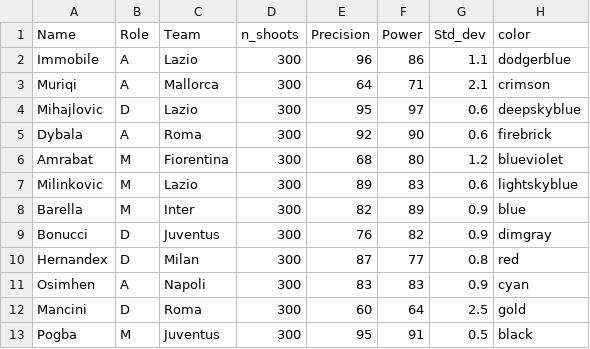
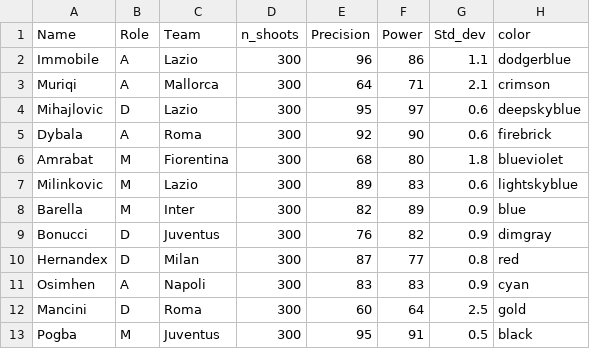
Before and after one commit to ianni-phd/Datasets, a CSV file: Soccer_shoots_power_precision.csv, drawn as a sheet.

Commit message:
Update Soccer_shoots_power_precision.csv

```diff
--- a/Soccer_shoots_power_precision.csv
+++ b/Soccer_shoots_power_precision.csv
@@ -5,3 +5,3 @@ Mihajlovic;D;Lazio;300;95;97;0.6;deepskyblue
 Dybala;A;Roma;300;92;90;0.6;firebrick
-Amrabat;M;Fiorentina;300;68;80;1.2;blueviolet
+Amrabat;M;Fiorentina;300;68;80;1.8;blueviolet
 Milinkovic;M;Lazio;300;89;83;0.6;lightskyblue
```
